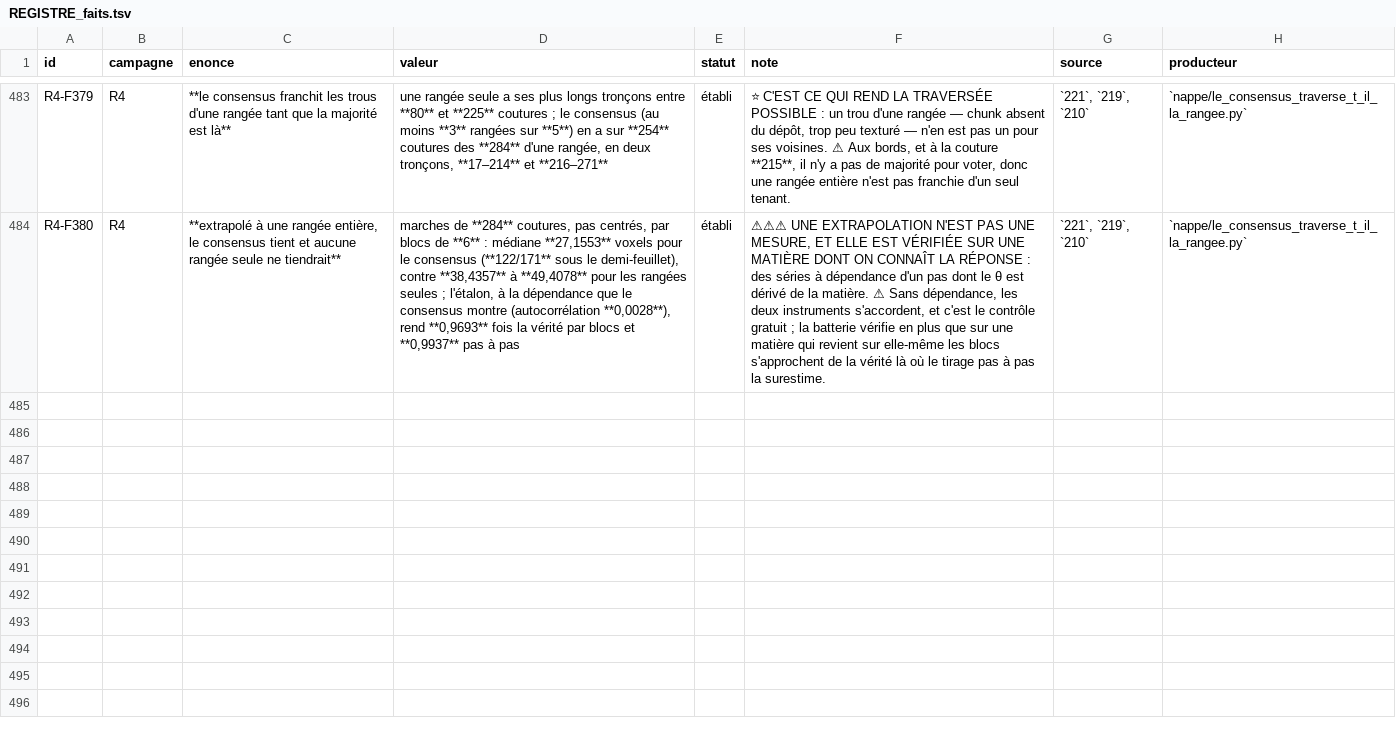
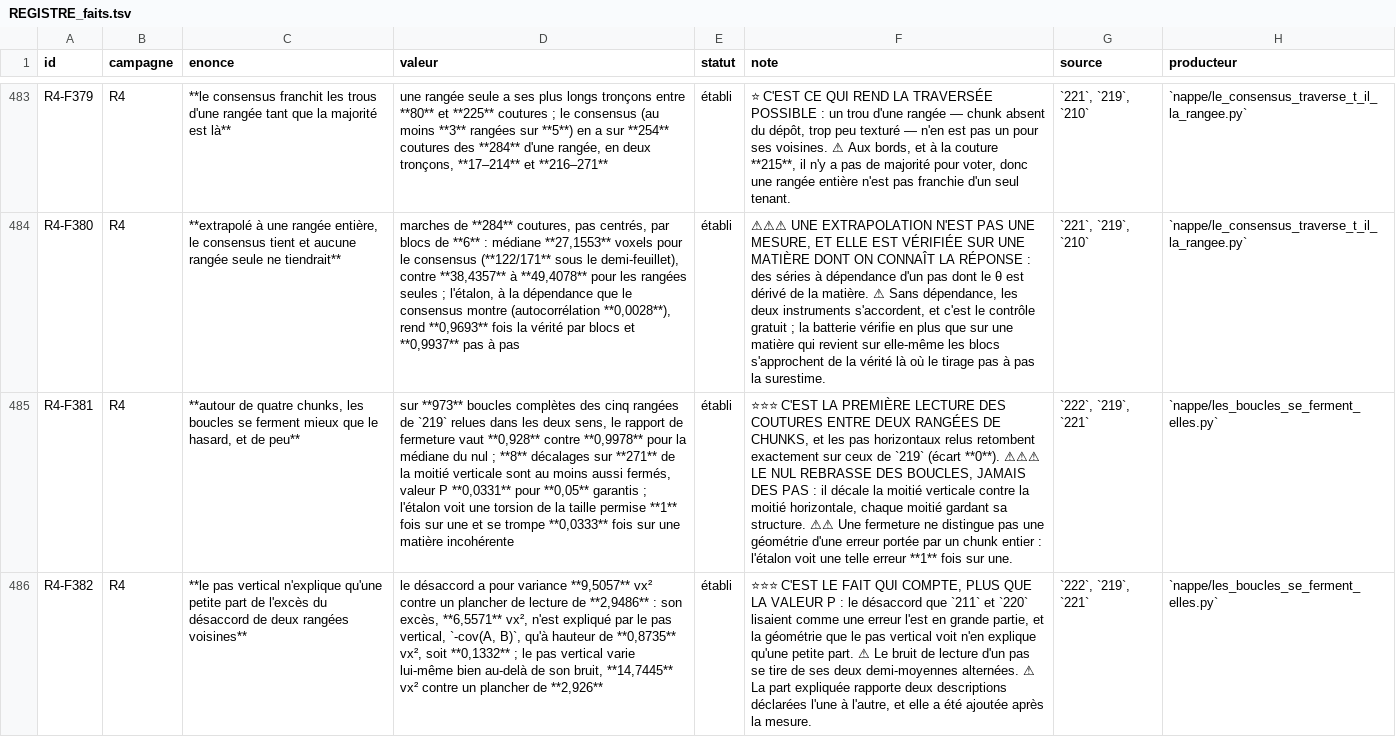
Before and after one commit to MasterLaplace/LplVesuvius, a TSV file: docs/rapports/REGISTRE_faits.tsv, drawn as a sheet; only a part is shown, gaps mark what is left out; the diff covers the shown part only; the diff names each change by its address in the sheet, - before the commit and + after, or states it on an @@ line.

Commit message:
feat(nappe): the loops close better than chance, and the shared step stays the most coherent surface
Slice 222 answers R4-P67 with a new read: the five rows of 219, read again
by the same reader with the top and bottom chunk edges kept (a flag on
la_ligne, off by default). The horizontal steps fall back exactly on those
of 219 (gap 0), and 1000 vertical steps close 973 loops of four chunks.

Around four chunks the loop residual is the disagreement of two
neighbouring rows plus the change of the vertical step. The loops close
better than chance, and barely: closure ratio 0.928 against a null median
of 0.9978, P 0.0331, where the null shifts the vertical half of the loops
against the horizontal half and never reshuffles single steps. The
vertical step explains only 0.1332 of the excess of the disagreement over
its reading noise, and at 10 of the 14 strong columns of 219 the loops
open with the sign of an error of the row the vote named.

Of three surfaces, a horizontal step shared by the rows (the consensus
of 221) with the vertical step as read is the most coherent on all four
loop rows and stays under half a sheet (at most 22.1875 voxels). A loop
cannot see an error carried by a whole chunk, and says nothing about
whether a step is right.

Thirty breaks all turn the battery red. The what-remains sentence, the
figure title, the explained share and the strong-column shape rule were
added after the measurement, and the document says so. R4-P68 opens: the
height of the segment, column by column.

```diff
--- a/docs/rapports/REGISTRE_faits.tsv
+++ b/docs/rapports/REGISTRE_faits.tsv
+row 485: R4-F381 | R4 | **autour de quatre chunks, les boucles se ferment mieux que le hasard, et de peu** | sur **973** boucles complètes des cinq rangées de `219` relues dans les deux sens, le rapport de fermeture vaut **0,928** contre **0,9978** pour la médiane du nul ; **8** décalages sur **271** de la moitié verticale sont au moins aussi fermés, valeur P **0,0331** pour **0,05** garantis ; l'étalon voit une torsion de la taille permise **1** fois sur une et se trompe **0,0333** fois sur une matière incohérente | établi | ⭐⭐⭐ C'EST LA PREMIÈRE LECTURE DES COUTURES ENTRE DEUX RANGÉES DE CHUNKS, et les pas horizontaux relus retombent exactement sur ceux de `219` (écart **0**). ⚠⚠⚠ LE NUL REBRASSE DES BOUCLES, JAMAIS DES PAS : il décale la moitié verticale contre la moitié horizontale, chaque moitié gardant sa structure. ⚠⚠ Une fermeture ne distingue pas une géométrie d'une erreur portée par un chunk entier : l'étalon voit une telle erreur **1** fois sur une. | `222`, `219`, `221` | `nappe/les_boucles_se_ferment_elles.py`
+row 486: R4-F382 | R4 | **le pas vertical n'explique qu'une petite part de l'excès du désaccord de deux rangées voisines** | le désaccord a pour variance **9,5057** vx² contre un plancher de lecture de **2,9486** : son excès, **6,5571** vx², n'est expliqué par le pas vertical, `-cov(A, B)`, qu'à hauteur de **0,8735** vx², soit **0,1332** ; le pas vertical varie lui-même bien au-delà de son bruit, **14,7445** vx² contre un plancher de **2,926** | établi | ⭐⭐⭐ C'EST LE FAIT QUI COMPTE, PLUS QUE LA VALEUR P : le désaccord que `211` et `220` lisaient comme une erreur l'est en grande partie, et la géométrie que le pas vertical voit n'en explique qu'une petite part. ⚠ Le bruit de lecture d'un pas se tire de ses deux demi-moyennes alternées. ⚠ La part expliquée rapporte deux descriptions déclarées l'une à l'autre, et elle a été ajoutée après la mesure. | `222`, `219`, `221` | `nappe/les_boucles_se_ferment_elles.py`
```
Also changed, not shown: 2 added rows elsewhere in this file, docs/rapports/REGISTRE_portes.tsv, 11 other files.
